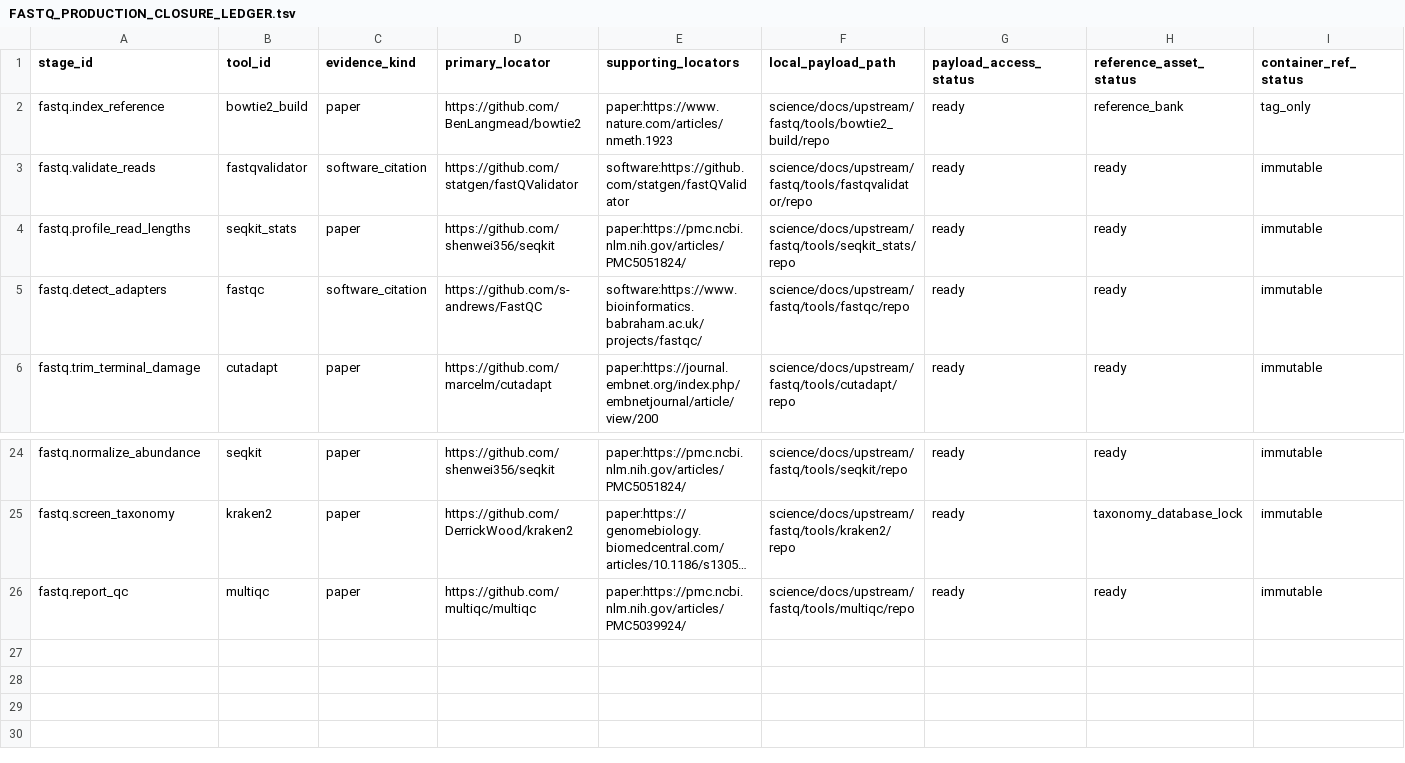
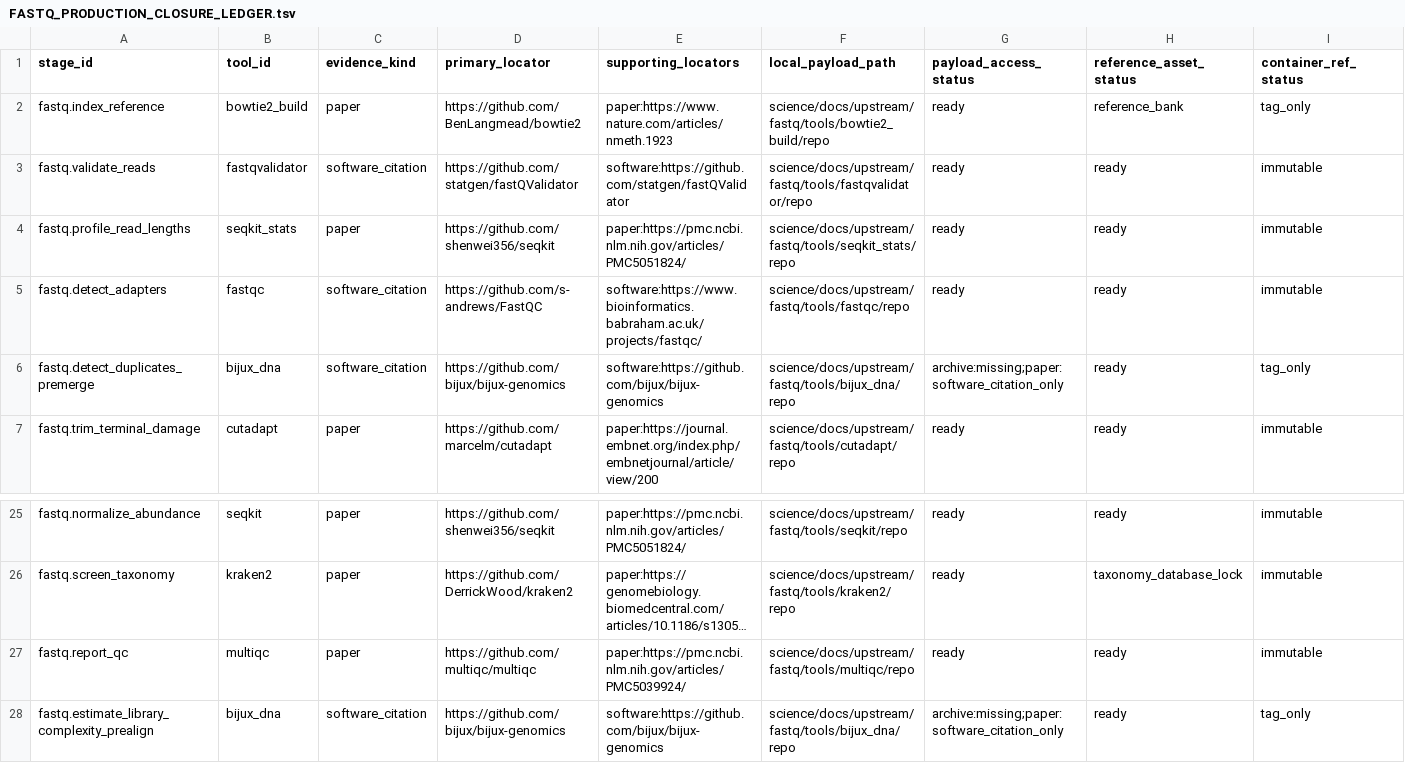
Before and after one commit to bijux/bijux-genomics, a TSV file: science/docs/upstream/fastq/container/FASTQ_PRODUCTION_CLOSURE_LEDGER.tsv, drawn as a sheet; only a part is shown, gaps mark what is left out; long unchanged cells end in …; rows hold the shown columns only; the diff names each change by its address in the sheet, - before the commit and + after, or states it on an @@ line.

Commit message:
chore(science): refresh fastq container readiness ledgers

```diff
--- a/science/docs/upstream/fastq/container/FASTQ_PRODUCTION_CLOSURE_LEDGER.tsv
+++ b/science/docs/upstream/fastq/container/FASTQ_PRODUCTION_CLOSURE_LEDGER.tsv
+row 6: fastq.detect_duplicates_premerge | bijux_dna | software_citation | https://github.com/bijux/bijux-genomics | software:https://github.com/bijux/bijux-genomics | science/docs/upstream/fastq/tools/bijux_dna/repo | archive:missing;paper:software_citation_only | ready | tag_only
+row 28: fastq.estimate_library_complexity_prealign | bijux_dna | software_citation | https://github.com/bijux/bijux-genomics | software:https://github.com/bijux/bijux-genomics | science/docs/upstream/fastq/tools/bijux_dna/repo | archive:missing;paper:software_citation_only | ready | tag_only
```
Also changed, not shown: science/docs/upstream/fastq/container/FASTQ_CONTAINER_CLOSURE_SUMMARY.tsv, science/docs/upstream/fastq/container/FASTQ_CONTAINER_EVIDENCE_STATUS.tsv, 6 other files.
